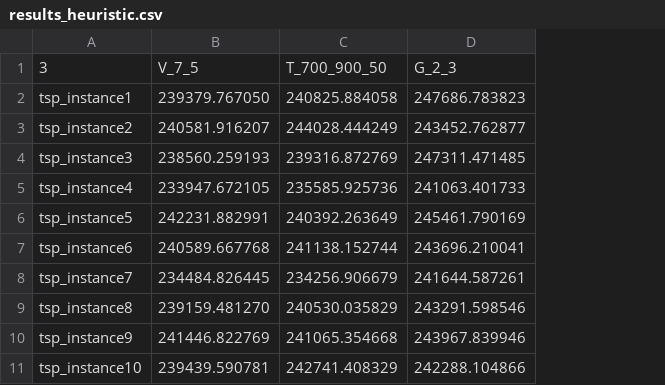
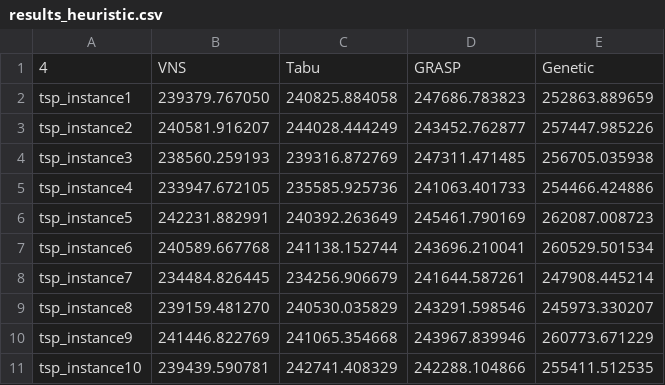
Before and after one commit to umberto-bianchin/OperationsResearch2, a CSV file: results/results_heuristic.csv, drawn as a sheet; removed rows and columns are numbered as before the commit, all else as after; the diff names each change by its address in the sheet, - before the commit and + after, or states it on an @@ line.

```diff
--- a/results/results_heuristic.csv
+++ b/results/results_heuristic.csv
+column E, rows 2-11: 252863.889659 | 257447.985226 | 256705.035938 | 254466.424886 | 262087.008723 | 260529.501534 | 247908.445214 | 245973.330207 | 260773.671229 | 255411.512535
-row 1: 3 | V_7_5 | T_700_900_50 | G_2_3
+row 1: 4 | VNS | Tabu | GRASP | Genetic
```
Also changed, not shown: results/results_exact.csv, 23 other files.
